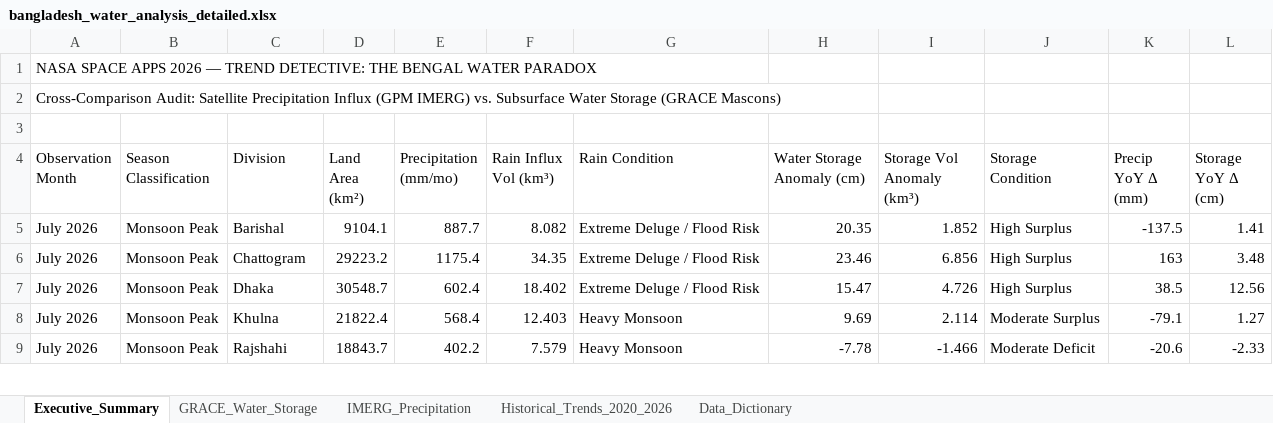
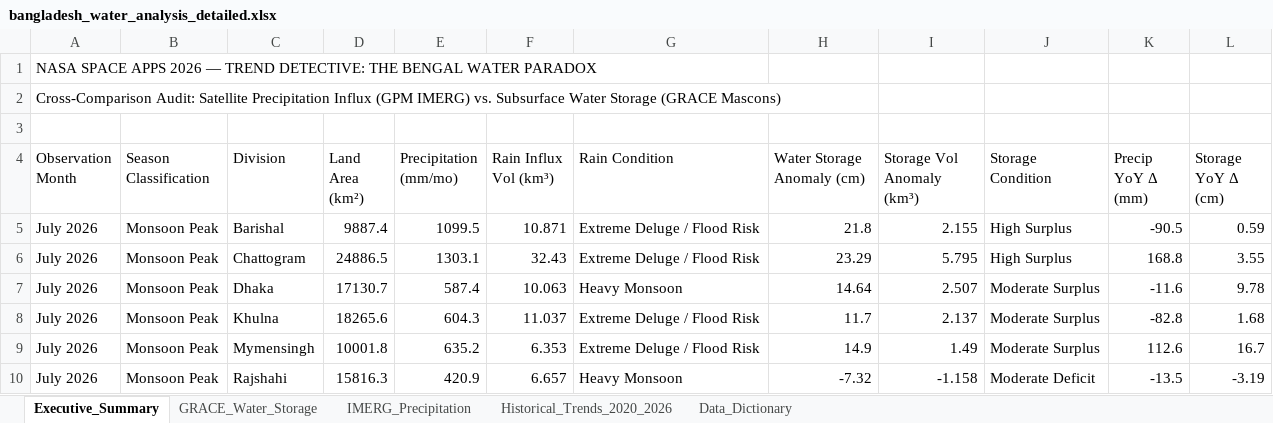
Before and after one commit to Tenstral/nasa-2026-earth-detective, an Excel workbook: bangladesh_water_analysis_detailed.xlsx, sheet Executive_Summary, drawn as a sheet; only a part is shown; values as stored, in another font and other column widths than the file's, no cell formats; removed rows and columns are numbered as before the commit, all else as after; the diff covers the shown part only; the diff names each change by its address in the sheet, - before the commit and + after, or states it on an @@ line.

```diff
--- a/bangladesh_water_analysis_detailed.xlsx (sheet Executive_Summary)
+++ b/bangladesh_water_analysis_detailed.xlsx (sheet Executive_Summary)
-D5 (Land Area (km²)): 9104.1
+D5 (Land Area (km²)): 9887.4
-E5 (Precipitation (mm/mo)): 887.7
+E5 (Precipitation (mm/mo)): 1099.5
-F5 (Rain Influx Vol (km³)): 8.082
+F5 (Rain Influx Vol (km³)): 10.871
-H5 (Water Storage Anomaly (cm)): 20.35
+H5 (Water Storage Anomaly (cm)): 21.8
-I5 (Storage Vol Anomaly (km³)): 1.852
+I5 (Storage Vol Anomaly (km³)): 2.155
-K5 (Precip YoY Δ (mm)): -137.5
+K5 (Precip YoY Δ (mm)): -90.5
-L5 (Storage YoY Δ (cm)): 1.41
+L5 (Storage YoY Δ (cm)): 0.59
-D6 (Land Area (km²)): 29223.2
+D6 (Land Area (km²)): 24886.5
-E6 (Precipitation (mm/mo)): 1175.4
+E6 (Precipitation (mm/mo)): 1303.1
-F6 (Rain Influx Vol (km³)): 34.35
+F6 (Rain Influx Vol (km³)): 32.43
-H6 (Water Storage Anomaly (cm)): 23.46
+H6 (Water Storage Anomaly (cm)): 23.29
-I6 (Storage Vol Anomaly (km³)): 6.856
+I6 (Storage Vol Anomaly (km³)): 5.795
-K6 (Precip YoY Δ (mm)): 163
+K6 (Precip YoY Δ (mm)): 168.8
-L6 (Storage YoY Δ (cm)): 3.48
+L6 (Storage YoY Δ (cm)): 3.55
-row 7: July 2026 | Monsoon Peak | Dhaka | 30548.7 | 602.4 | 18.402 | Extreme Deluge / Flood Risk | 15.47 | 4.726 | High Surplus | 38.5 | 12.56
-C7 (Division): Khulna
+C7 (Division): Dhaka
-D7 (Land Area (km²)): 21822.4
+D7 (Land Area (km²)): 17130.7
-E7 (Precipitation (mm/mo)): 568.4
+E7 (Precipitation (mm/mo)): 587.4
-F7 (Rain Influx Vol (km³)): 12.403
+F7 (Rain Influx Vol (km³)): 10.063
-H7 (Water Storage Anomaly (cm)): 9.69
+H7 (Water Storage Anomaly (cm)): 14.64
-I7 (Storage Vol Anomaly (km³)): 2.114
+I7 (Storage Vol Anomaly (km³)): 2.507
-K7 (Precip YoY Δ (mm)): -79.1
+K7 (Precip YoY Δ (mm)): -11.6
-L7 (Storage YoY Δ (cm)): 1.27
+L7 (Storage YoY Δ (cm)): 9.78
+row 8: July 2026 | Monsoon Peak | Khulna | 18265.6 | 604.3 | 11.037 | Extreme Deluge / Flood Risk | 11.7 | 2.137 | Moderate Surplus | -82.8 | 1.68
+row 9: July 2026 | Monsoon Peak | Mymensingh | 10001.8 | 635.2 | 6.353 | Extreme Deluge / Flood Risk | 14.9 | 1.49 | Moderate Surplus | 112.6 | 16.7
-D10 (Land Area (km²)): 18843.7
+D10 (Land Area (km²)): 15816.3
-E10 (Precipitation (mm/mo)): 402.2
+E10 (Precipitation (mm/mo)): 420.9
-F10 (Rain Influx Vol (km³)): 7.579
+F10 (Rain Influx Vol (km³)): 6.657
-H10 (Water Storage Anomaly (cm)): -7.78
+H10 (Water Storage Anomaly (cm)): -7.32
-I10 (Storage Vol Anomaly (km³)): -1.466
+I10 (Storage Vol Anomaly (km³)): -1.158
-K10 (Precip YoY Δ (mm)): -20.6
+K10 (Precip YoY Δ (mm)): -13.5
-L10 (Storage YoY Δ (cm)): -2.33
+L10 (Storage YoY Δ (cm)): -3.19
```
Also changed, not shown: 2 added rows and 98 edited cells elsewhere in this sheet, sheet Historical_Trends_2020_2026, sheet IMERG_Precipitation, sheet GRACE_Water_Storage, cell formats, outputs/bangladesh_water_analysis_detailed.xlsx, 40 other files.
